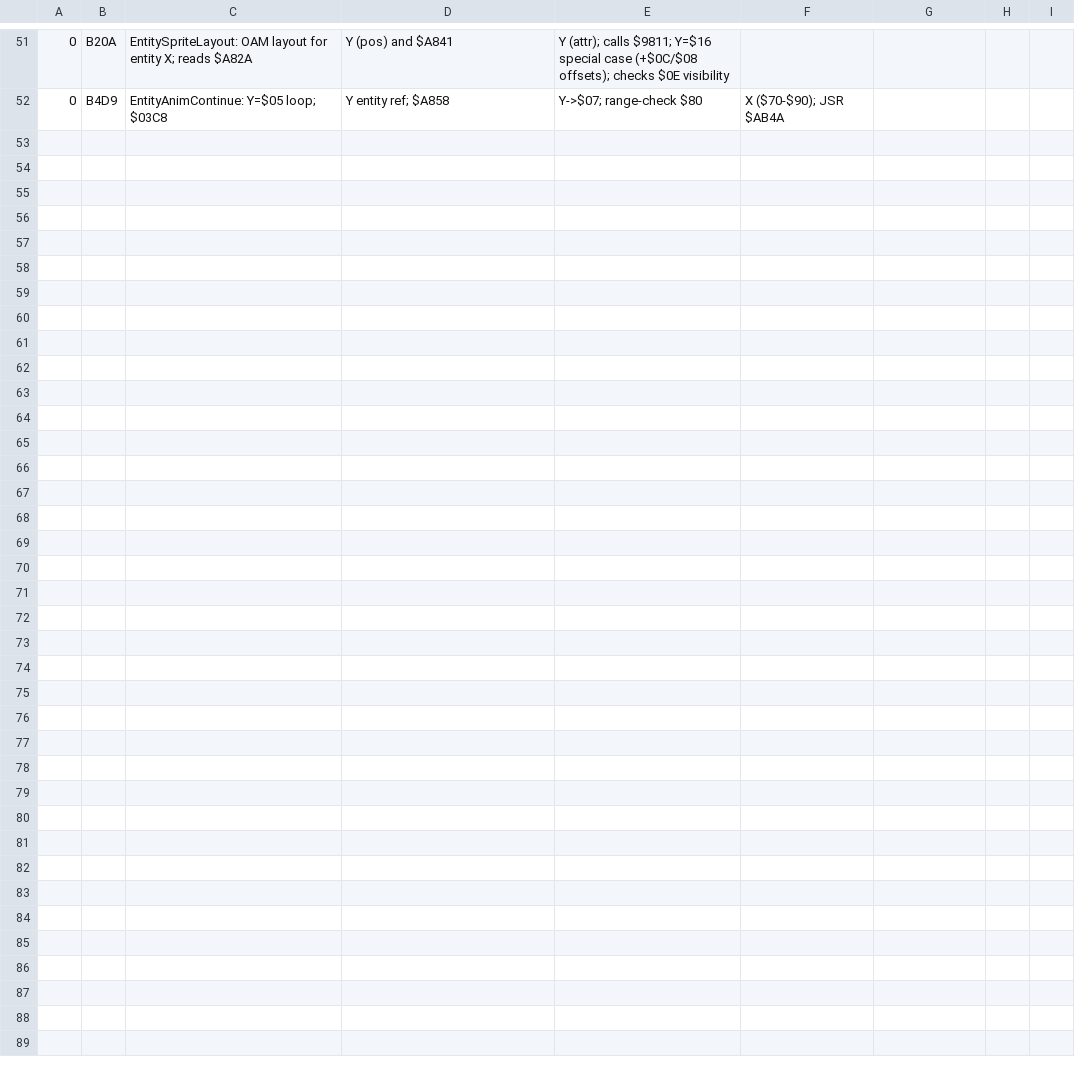
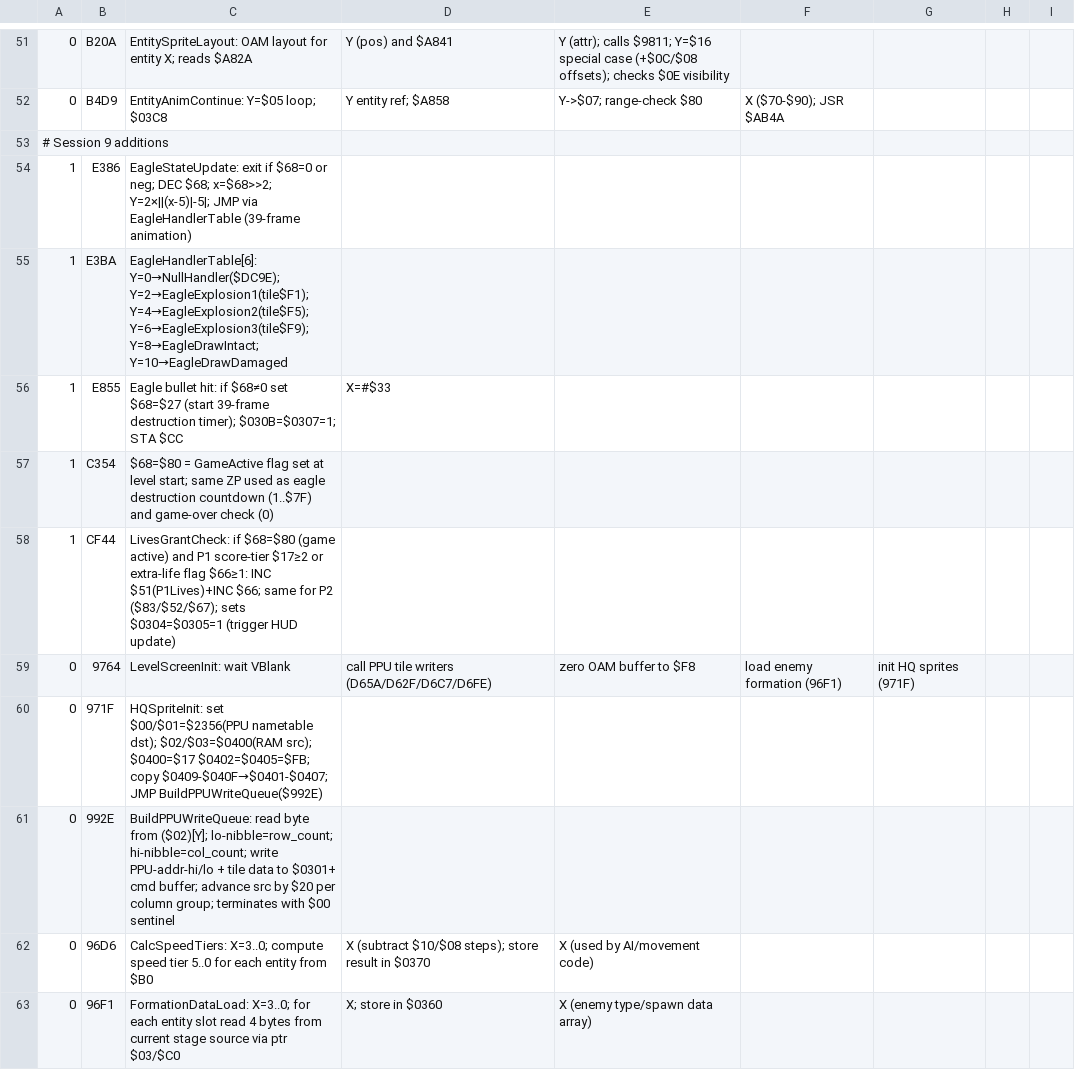
Before and after one commit to vgrichina/battlecity, a CSV file: comments.csv, drawn as a sheet; only a part is shown, gaps mark what is left out; the diff names each change by its address in the sheet, - before the commit and + after, or states it on an @@ line.

Commit message:
RE loop session 1: Validate tile map at game start — trace what values level loaders write to $0400–$07FF

```diff
--- a/comments.csv
+++ b/comments.csv
+row 53: # Session 9 additions
+row 54: 1 | E386 | EagleStateUpdate: exit if $68=0 or neg; DEC $68; x=$68>>2; Y=2×||(x-5)|-5|; JMP via EagleHandlerTable (39-frame animation)
+row 55: 1 | E3BA | EagleHandlerTable[6]: Y=0→NullHandler($DC9E); Y=2→EagleExplosion1(tile$F1); Y=4→EagleExplosion2(tile$F5); Y=6→EagleExplosion3(tile$F9); Y=8→EagleDrawIntact; Y=10→EagleDrawDamaged
+row 56: 1 | E855 | Eagle bullet hit: if $68≠0 set $68=$27 (start 39-frame destruction timer); $030B=$0307=1; STA $CC | X=#$33
+row 57: 1 | C354 | $68=$80 = GameActive flag set at level start; same ZP used as eagle destruction countdown (1..$7F) and game-over check (0)
+row 58: 1 | CF44 | LivesGrantCheck: if $68=$80 (game active) and P1 score-tier $17≥2 or extra-life flag $66≥1: INC $51(P1Lives)+INC $66; same for P2 ($83/$52/$67); sets $0304=$0305=1 (trigger HUD update)
+row 59: 0 | 9764 | LevelScreenInit: wait VBlank | call PPU tile writers (D65A/D62F/D6C7/D6FE) | zero OAM buffer to $F8 | load enemy formation (96F1) | init HQ sprites (971F)
+row 60: 0 | 971F | HQSpriteInit: set $00/$01=$2356(PPU nametable dst); $02/$03=$0400(RAM src); $0400=$17 $0402=$0405=$FB; copy $0409-$040F→$0401-$0407; JMP BuildPPUWriteQueue($992E)
+row 61: 0 | 992E | BuildPPUWriteQueue: read byte from ($02)[Y]; lo-nibble=row_count; hi-nibble=col_count; write PPU-addr-hi/lo + tile data to $0301+ cmd buffer; advance src by $20 per column group; terminates with $00 sentinel
+row 62: 0 | 96D6 | CalcSpeedTiers: X=3..0; compute speed tier 5..0 for each entity from $B0 | X (subtract $10/$08 steps); store result in $0370 | X (used by AI/movement code)
+row 63: 0 | 96F1 | FormationDataLoad: X=3..0; for each entity slot read 4 bytes from current stage source via ptr $03/$C0 | X; store in $0360 | X (enemy type/spawn data array)
```
Also changed, not shown: labels.csv, 1 other file.
